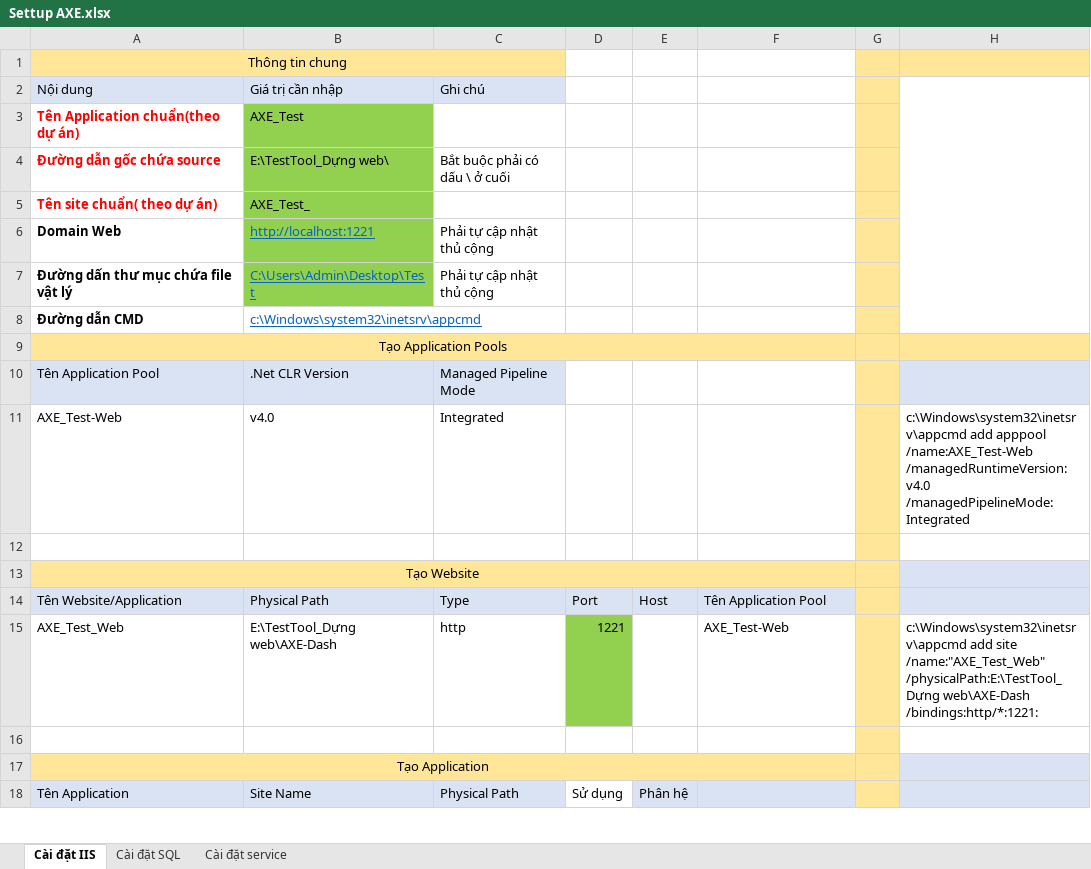
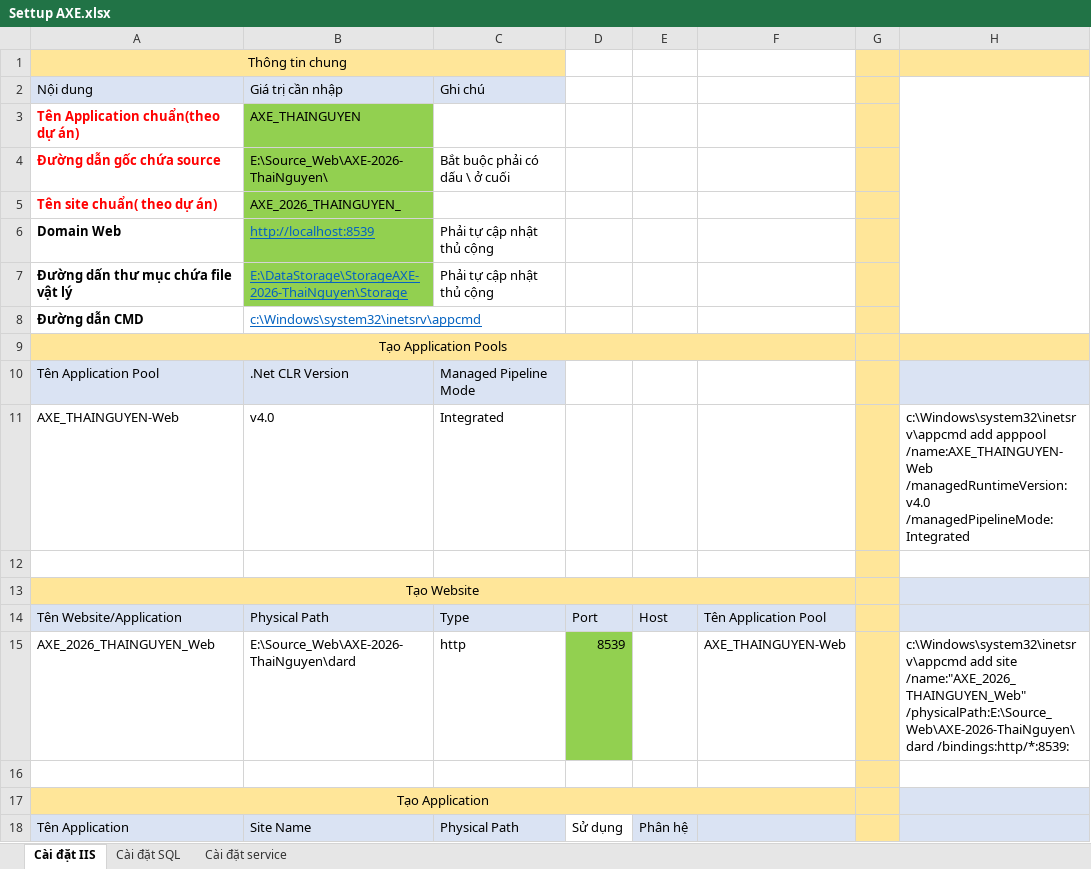
Before and after one commit to cuongnguyen24/ToolAXE, an Excel workbook: IIS/ExcelCauHinh/Settup AXE.xlsx, sheet Cài đặt IIS, drawn as a sheet; only a part is shown; values as stored, in another font and other column widths than the file's, no borders; removed rows and columns are numbered as before the commit, all else as after; the diff covers the shown part only; the diff names each change by its address in the sheet, - before the commit and + after, or states it on an @@ line.

```diff
--- a/IIS/ExcelCauHinh/Settup AXE.xlsx (sheet Cài đặt IIS)
+++ b/IIS/ExcelCauHinh/Settup AXE.xlsx (sheet Cài đặt IIS)
-B3: AXE_Test
+B3: AXE_THAINGUYEN
-B4: E:\TestTool_Dựng web\
+B4: E:\Source_Web\AXE-2026-ThaiNguyen\
-B5: AXE_Test_
+B5: AXE_2026_THAINGUYEN_
-B6: http://localhost:1221
+B6: http://localhost:8539
-B7: C:\Users\Admin\Desktop\Test
+B7: E:\DataStorage\StorageAXE-2026-ThaiNguyen\Storage
-A11: AXE_Test-Web
+A11: AXE_THAINGUYEN-Web
-H11: …add apppool /name:AXE_Test-Web /managedRuntimeVersion:v4.0 /managedPipelineMode:Integrated
+H11: …add apppool /name:AXE_THAINGUYEN-Web /managedRuntimeVersion:v4.0 /managedPipelineMode:Integrated
-row 15: AXE_Test_Web | E:\TestTool_Dựng web\AXE-Dash | http | 1221 |  | AXE_Test-Web |  | c:\Windows\system32\inetsrv\appcmd add site /name:"AXE_Test_Web" /physicalPath:E:\TestTool_Dựng web\AXE-Dash /bindings:http/*:1221:
+row 15: AXE_2026_THAINGUYEN_Web | E:\Source_Web\AXE-2026-ThaiNguyen\dard | http | 8539 |  | AXE_THAINGUYEN-Web |  | c:\Windows\system32\inetsrv\appcmd add site /name:"AXE_2026_THAINGUYEN_Web" /physicalPath:E:\Source_Web\AXE-2026-ThaiNguyen\dard /bindings:http/*:8539:
```
Also changed, not shown: 7 added rows, 7 removed rows and 18 edited cells elsewhere in this sheet, SQL/ExcelCauHinh/Settup AXE.xlsx, 19 other files.
